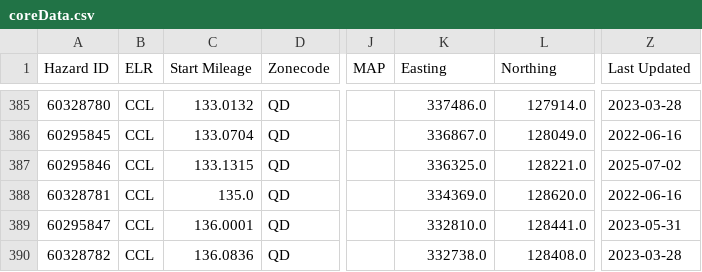
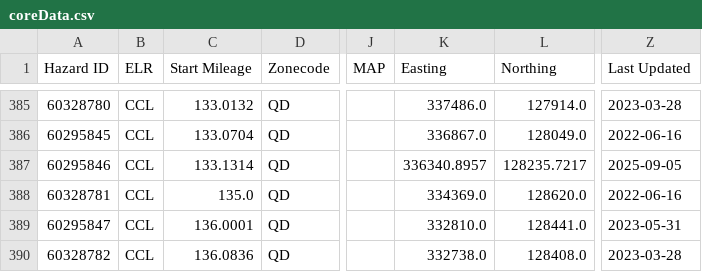
Before and after one commit to infrastructureclub/nr-national-hazard-directory, a CSV file: data/QD/coreData.csv, drawn as a sheet; only a part is shown, gaps mark what is left out; the diff names each change by its address in the sheet, - before the commit and + after, or states it on an @@ line.

```diff
--- a/data/QD/coreData.csv
+++ b/data/QD/coreData.csv
-C387 (Start Mileage): 133.1315
+C387 (Start Mileage): 133.1314
-K387 (Easting): 336325.0
+K387 (Easting): 336340.8957
-L387 (Northing): 128221.0
+L387 (Northing): 128235.7217
-Z387 (Last Updated): 2025-07-02
+Z387 (Last Updated): 2025-09-05
```
Also changed, not shown: data/QL/coreData.csv, data/QM/coreData.csv.
